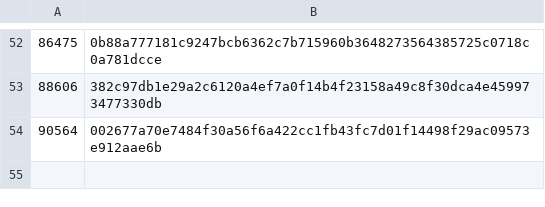
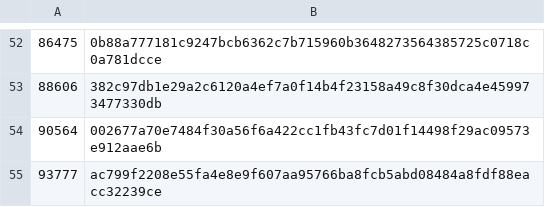
Before and after one commit to worktips/checkpoints, a CSV file: checkpoints.csv, drawn as a sheet; only a part is shown, gaps mark what is left out.

Commit message:
Update checkpoints.csv

```diff
--- a/checkpoints.csv
+++ b/checkpoints.csv
@@ -54 +54,2 @@
 90564,002677a70e7484f30a56f6a422cc1fb43fc7d01f14498f29ac09573e912aae6b
+93777,ac799f2208e55fa4e8e9f607aa95766ba8fcb5abd08484a8fdf88eacc32239ce
```
